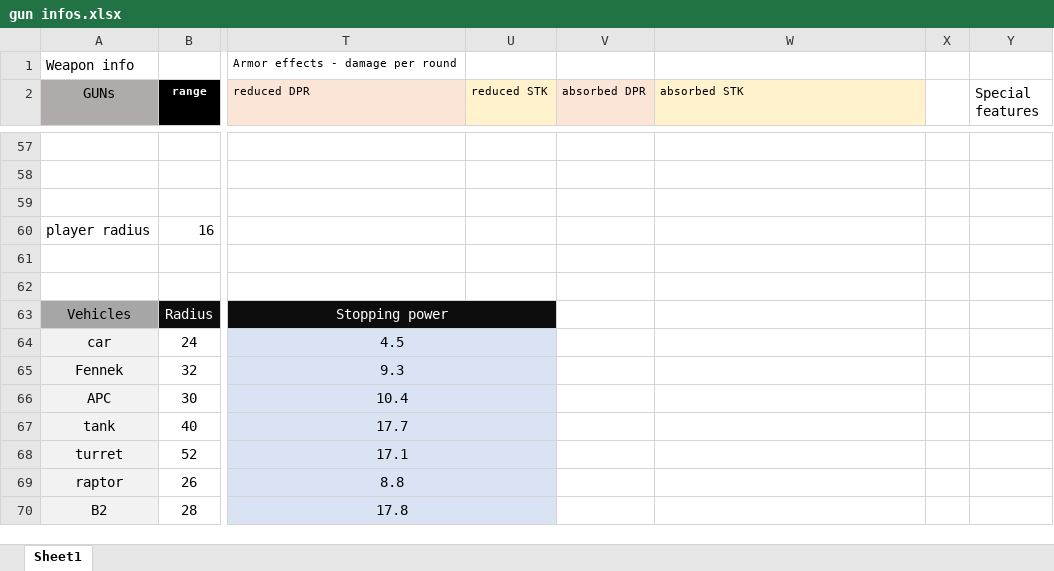
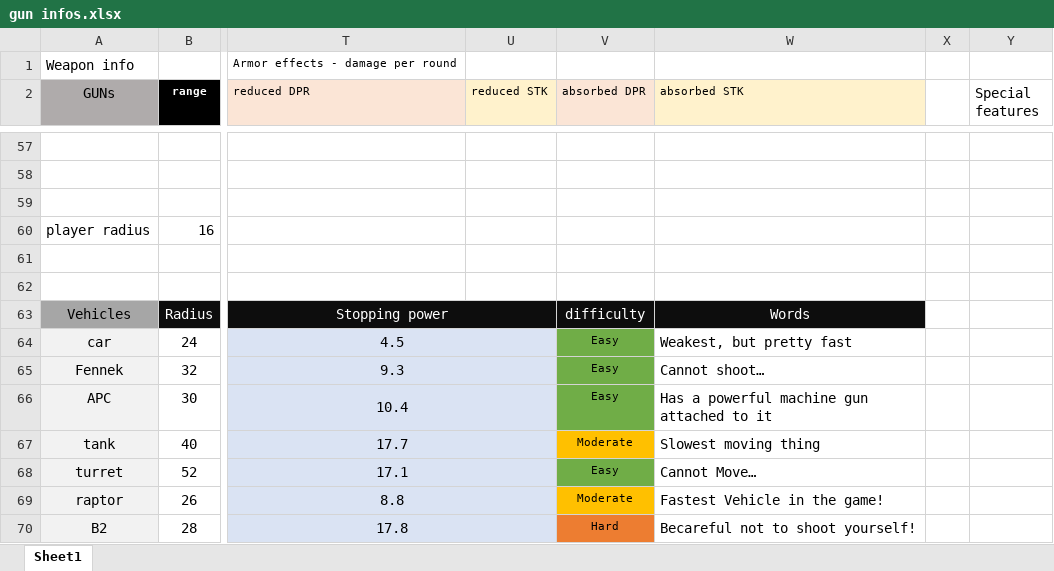
Before and after one commit to blueSparrow2000/blackout, an Excel workbook: gun infos.xlsx, sheet Sheet1, drawn as a sheet; only a part is shown, gaps mark what is left out; values as stored, in another font and other column widths than the file's, no borders; the diff names each change by its address in the sheet, - before the commit and + after, or states it on an @@ line.

```diff
--- a/gun infos.xlsx (sheet Sheet1)
+++ b/gun infos.xlsx (sheet Sheet1)
-V63 (absorbed DPR): (empty)
+V63 (absorbed DPR): difficulty
-V63:W63 fill: none
+V63:W63 fill: #0D0D0D
-W63 (absorbed STK): (empty)
+W63 (absorbed STK): Words
-V64:V66 (absorbed DPR): (empty)
+V64:V66 (absorbed DPR): Easy
-V64:V66 fill: none
+V64:V66 fill: #70AD47
-W64 (absorbed STK): (empty)
+W64 (absorbed STK): Weakest, but pretty fast
-W65 (absorbed STK): (empty)
+W65 (absorbed STK): Cannot shoot…
-W66 (absorbed STK): (empty)
+W66 (absorbed STK): Has a powerful machine gun attached to it
-V67 (absorbed DPR): (empty)
+V67 (absorbed DPR): Moderate
-V67 fill: none
+V67 fill: #FFC000
-W67 (absorbed STK): (empty)
+W67 (absorbed STK): Slowest moving thing
-V68 (absorbed DPR): (empty)
+V68 (absorbed DPR): Easy
-V68 fill: none
+V68 fill: #70AD47
-W68 (absorbed STK): (empty)
+W68 (absorbed STK): Cannot Move…
-V69 (absorbed DPR): (empty)
+V69 (absorbed DPR): Moderate
-V69 fill: none
+V69 fill: #FFC000
-W69 (absorbed STK): (empty)
+W69 (absorbed STK): Fastest Vehicle in the game!
-V70 (absorbed DPR): (empty)
+V70 (absorbed DPR): Hard
-V70 fill: none
+V70 fill: #ED7D31
-W70 (absorbed STK): (empty)
+W70 (absorbed STK): Becareful not to shoot yourself!
```
Also changed, not shown: 3 other files.
